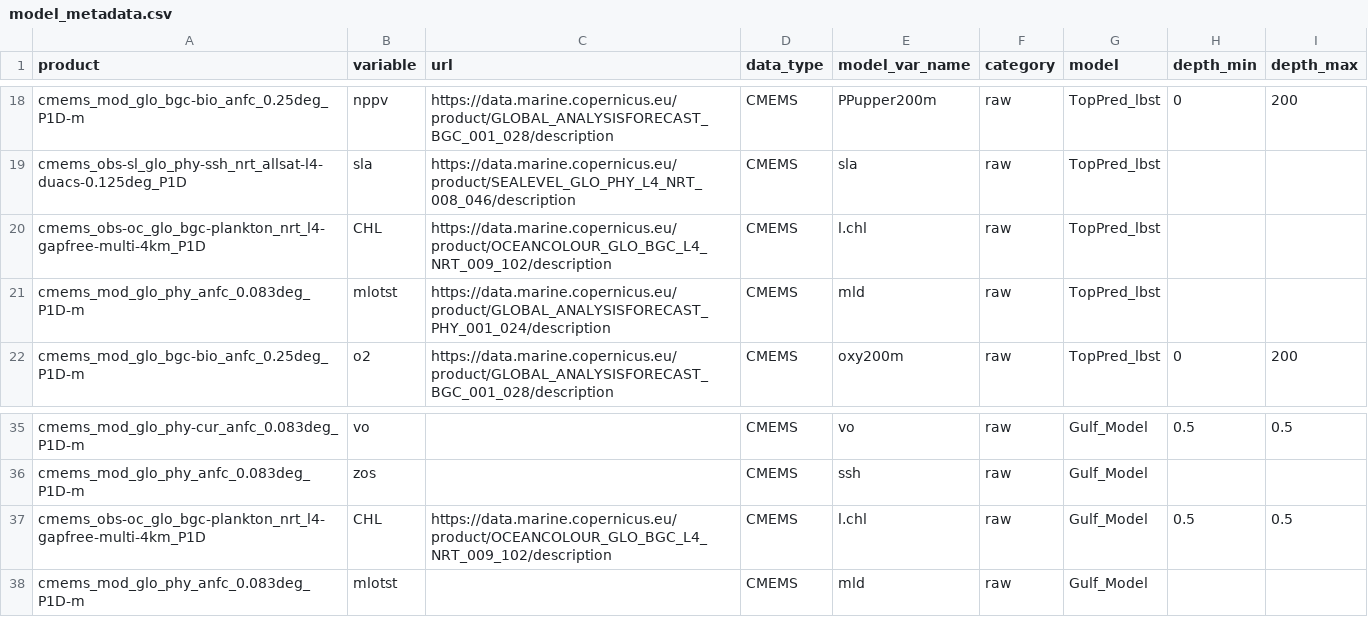
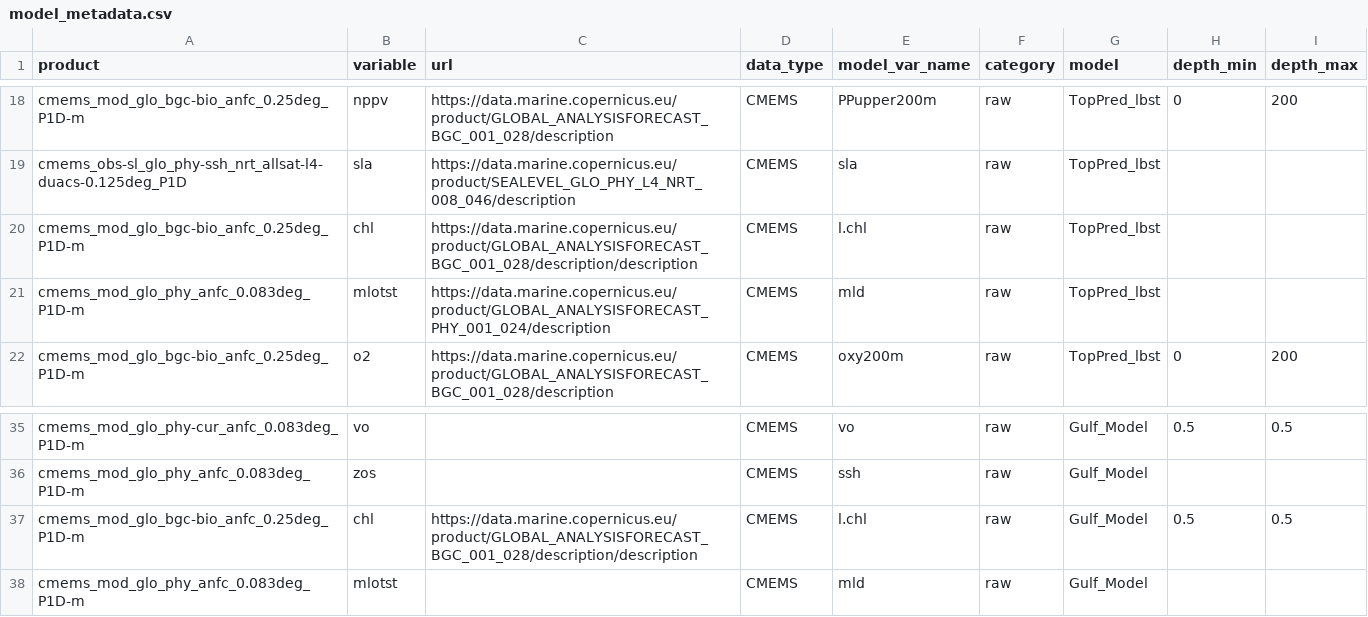
Before and after one commit to EcoCast-Plus/operationalization, a CSV file: metadata/model_metadata.csv, drawn as a sheet; only a part is shown, gaps mark what is left out.

Commit message:
Update model_metadata.csv

```diff
--- a/metadata/model_metadata.csv
+++ b/metadata/model_metadata.csv
@@ -19,3 +19,3 @@ cmems_mod_glo_bgc-bio_anfc_0.25deg_P1D-m,nppv,https://data.marine.copernicus.eu/
 cmems_obs-sl_glo_phy-ssh_nrt_allsat-l4-duacs-0.125deg_P1D,sla,https://data.marine.copernicus.eu/product/SEALEVEL_GLO_PHY_L4_NRT_008_046/description,CMEMS,sla,raw,TopPred_lbst,,
-cmems_obs-oc_glo_bgc-plankton_nrt_l4-gapfree-multi-4km_P1D,CHL,https://data.marine.copernicus.eu/product/OCEANCOLOUR_GLO_BGC_L4_NRT_009_102/description,CMEMS,l.chl,raw,TopPred_lbst,,
+cmems_mod_glo_bgc-bio_anfc_0.25deg_P1D-m,chl,https://data.marine.copernicus.eu/product/GLOBAL_ANALYSISFORECAST_BGC_001_028/description/description,CMEMS,l.chl,raw,TopPred_lbst,,
 cmems_mod_glo_phy_anfc_0.083deg_P1D-m,mlotst,https://data.marine.copernicus.eu/product/GLOBAL_ANALYSISFORECAST_PHY_001_024/description,CMEMS,mld,raw,TopPred_lbst,,
@@ -36,3 +36,3 @@ cmems_mod_glo_phy-cur_anfc_0.083deg_P1D-m,vo,,CMEMS,vo,raw,Gulf_Model,0.5,0.5
 cmems_mod_glo_phy_anfc_0.083deg_P1D-m,zos,,CMEMS,ssh,raw,Gulf_Model,,
-cmems_obs-oc_glo_bgc-plankton_nrt_l4-gapfree-multi-4km_P1D,CHL,https://data.marine.copernicus.eu/product/OCEANCOLOUR_GLO_BGC_L4_NRT_009_102/description,CMEMS,l.chl,raw,Gulf_Model,0.5,0.5
+cmems_mod_glo_bgc-bio_anfc_0.25deg_P1D-m,chl,https://data.marine.copernicus.eu/product/GLOBAL_ANALYSISFORECAST_BGC_001_028/description/description,CMEMS,l.chl,raw,Gulf_Model,0.5,0.5
 cmems_mod_glo_phy_anfc_0.083deg_P1D-m,mlotst,,CMEMS,mld,raw,Gulf_Model,,
```
